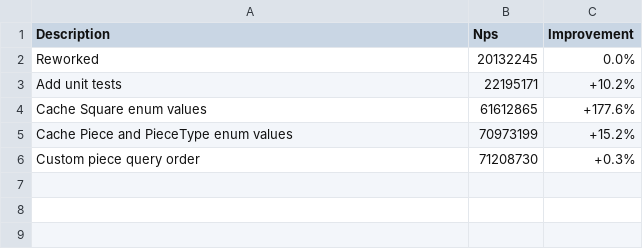
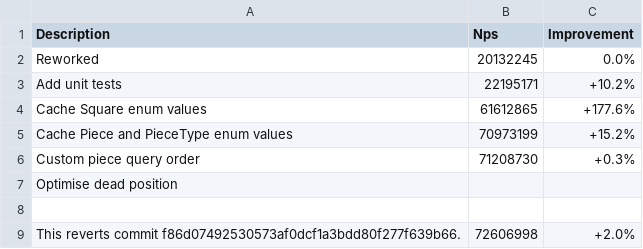
Before and after one commit to piggottdev/stockpig, a CSV file: .github/perft_log.csv, drawn as a sheet; the diff names each change by its address in the sheet, - before the commit and + after, or states it on an @@ line.

```diff
--- a/.github/perft_log.csv
+++ b/.github/perft_log.csv
+row 7: Optimise dead position
+row 8: (empty)
+row 9: This reverts commit f86d07492530573af0dcf1a3bdd80f277f639b66. | 72606998 | +2.0%
```
Also changed, not shown: 1 other file.
